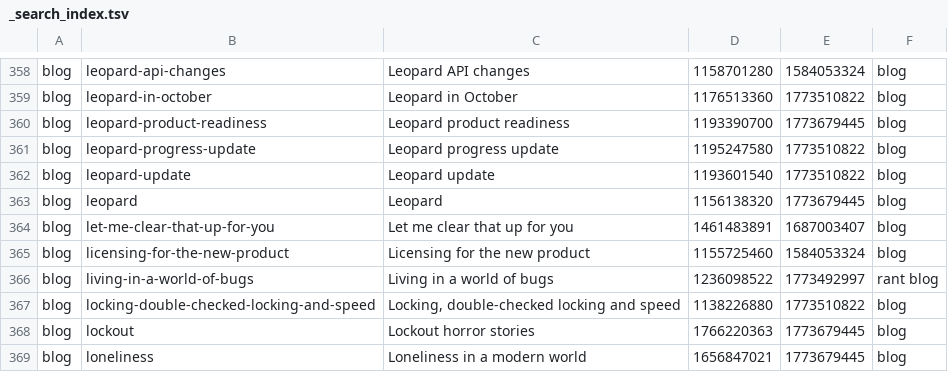
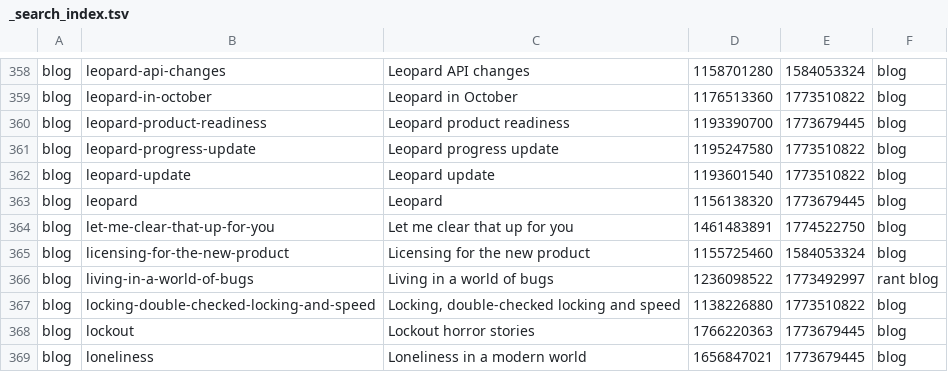
Before and after one commit to wincent/masochist, a TSV file: _search_index.tsv, drawn as a sheet; only a part is shown, gaps mark what is left out.

```diff
--- a/_search_index.tsv
+++ b/_search_index.tsv
@@ -363,3 +363,3 @@ blog	leopard-update	Leopard update	1193601540	1773510822	blog
 blog	leopard	Leopard	1156138320	1773679445	blog
-blog	let-me-clear-that-up-for-you	Let me clear that up for you	1461483891	1687003407	blog
+blog	let-me-clear-that-up-for-you	Let me clear that up for you	1461483891	1774522750	blog
 blog	licensing-for-the-new-product	Licensing for the new product	1155725460	1584053324	blog
```
Also changed, not shown: 2 other files.
